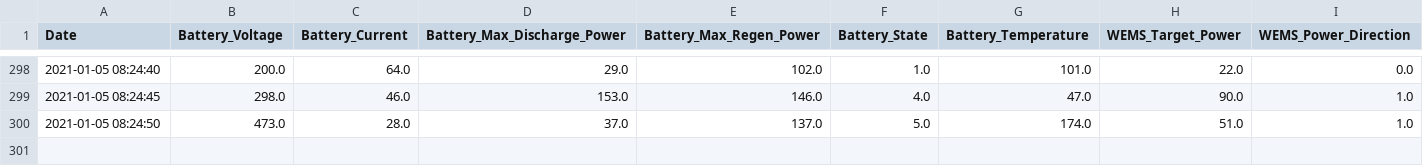
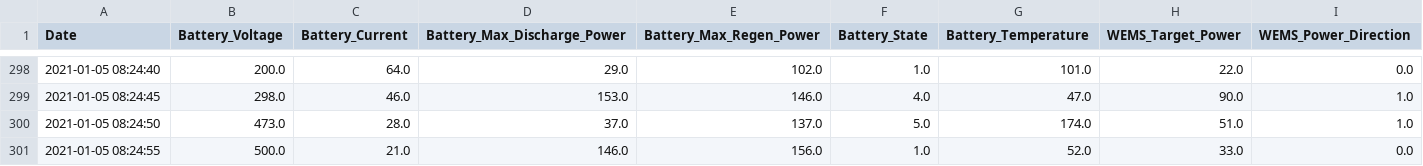
Before and after one commit to krmnino/ECD124, a CSV file: src/export_data/data/test_data.csv, drawn as a sheet; only a part is shown, gaps mark what is left out; the diff names each change by its address in the sheet, - before the commit and + after, or states it on an @@ line.

Commit message:
new test data samples

```diff
--- a/src/export_data/data/test_data.csv
+++ b/src/export_data/data/test_data.csv
+row 301: 2021-01-05 08:24:55 | 500.0 | 21.0 | 146.0 | 156.0 | 1.0 | 52.0 | 33.0 | 0.0
```
Also changed, not shown: 3 other files.
